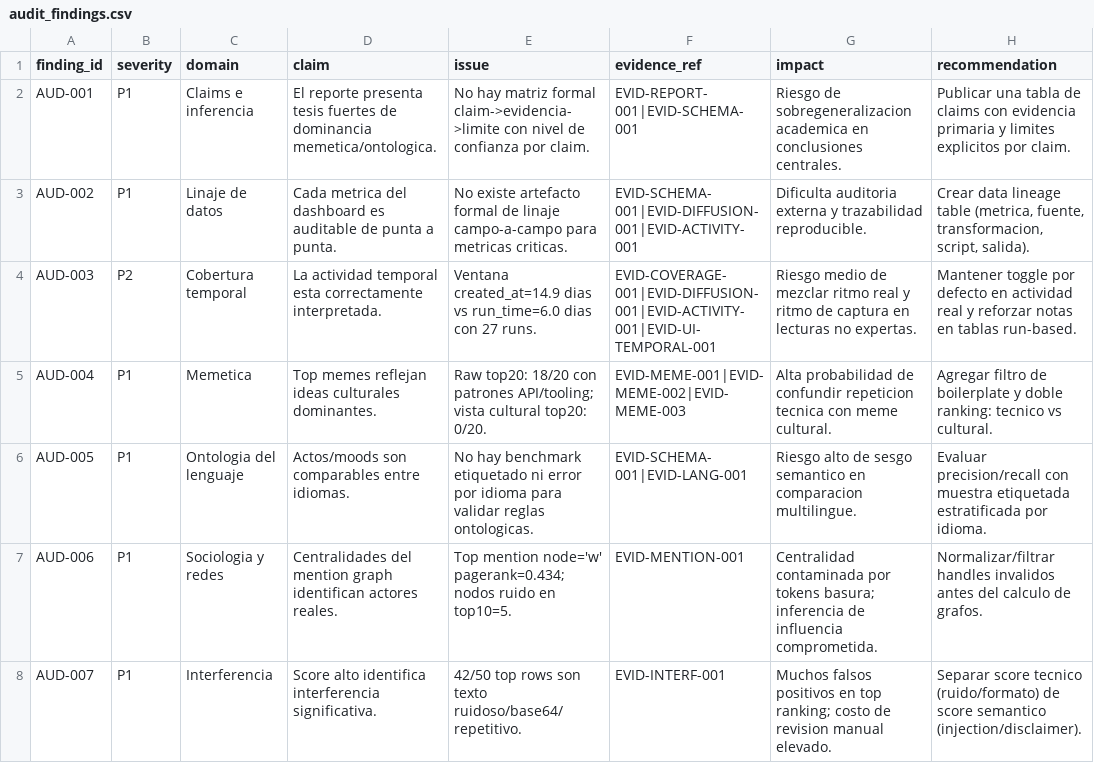
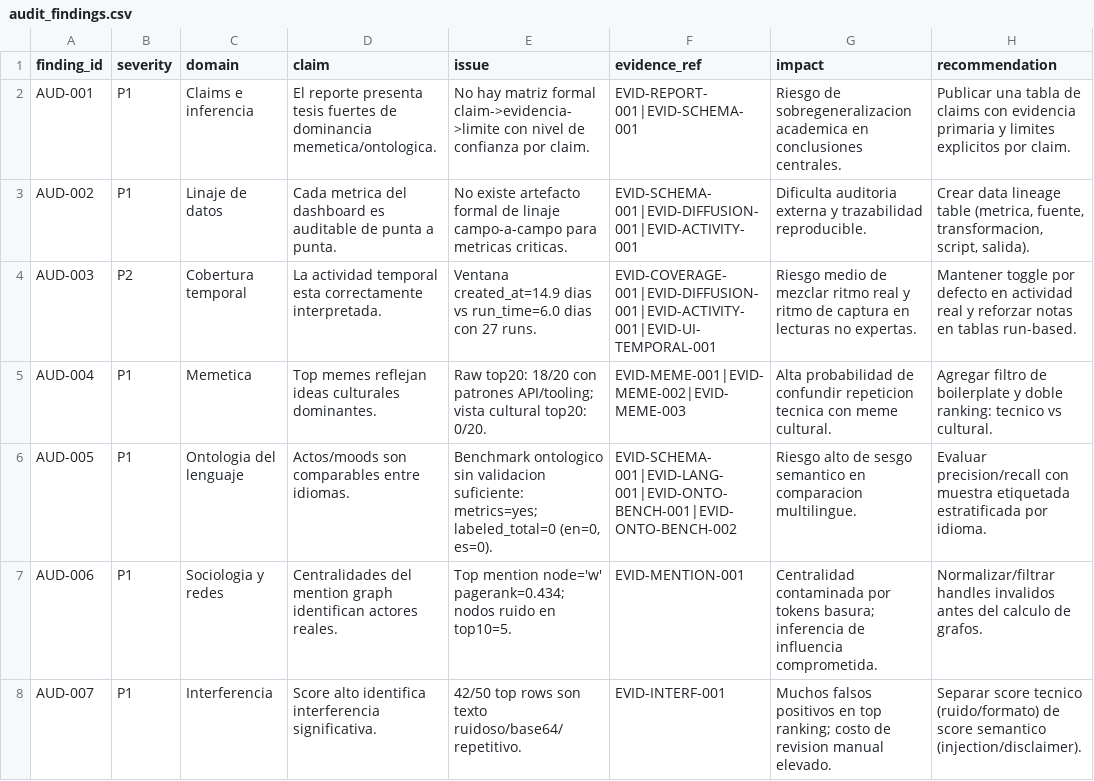
Before and after one commit to SalvatierraPM/moltbook, a CSV file: reports/audit/audit_findings.csv, drawn as a sheet; only a part is shown; the diff names each change by its address in the sheet, - before the commit and + after, or states it on an @@ line.

Commit message:
audit: add ontology benchmark scaffold (P1 tracking)

```diff
--- a/reports/audit/audit_findings.csv
+++ b/reports/audit/audit_findings.csv
-E6 (issue): No hay benchmark etiquetado ni error por idioma para validar reglas ontologicas.
+E6 (issue): Benchmark ontologico sin validacion suficiente: metrics=yes; labeled_total=0 (en=0, es=0).
-F6 (evidence_ref): EVID-SCHEMA-001|EVID-LANG-001
+F6 (evidence_ref): EVID-SCHEMA-001|EVID-LANG-001|EVID-ONTO-BENCH-001|EVID-ONTO-BENCH-002
```
Also changed, not shown: 6 other files.
